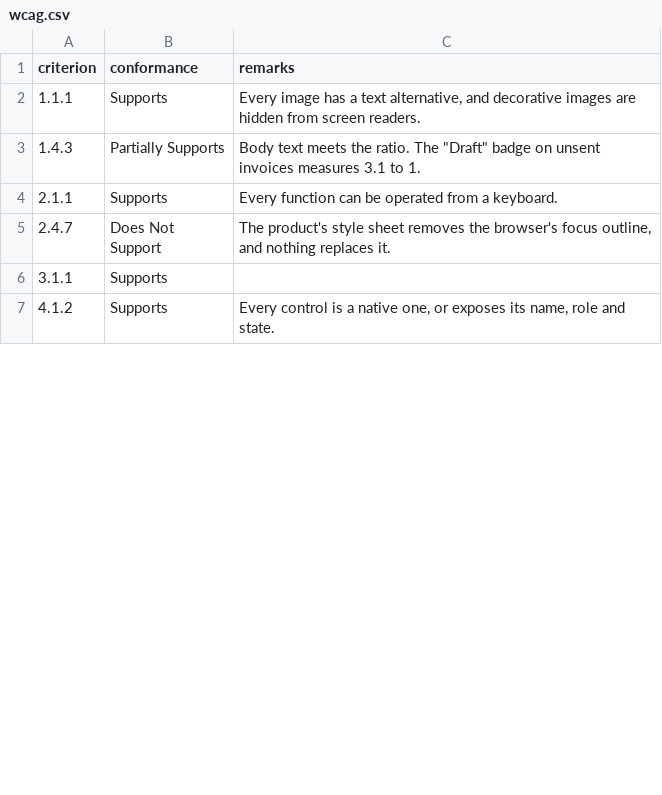
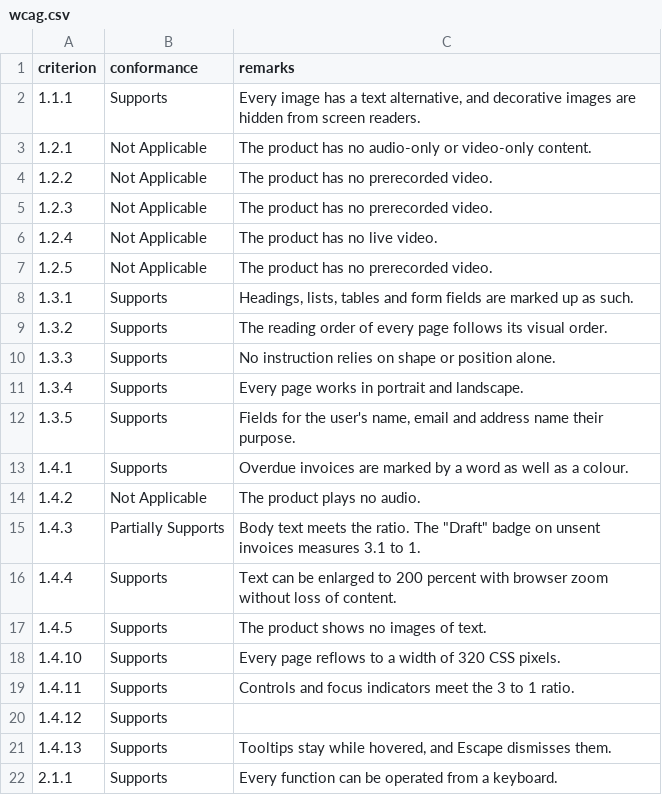
Before and after one commit to kottera/metais, a CSV file: examples/accessibility-conformance-report/examples/wcag_only/inputs/wcag.csv, drawn as a sheet; only a part is shown; the shorter side is filled out with more unchanged rows; the diff covers the shown part only.

Commit message:
feat(metais-values-and-rules): [W3-1] refuse a criterion answered twice or a required criterion missing in the ACR
Signed-off-by: Edward Funnekotter <3941907+efunneko@users.noreply.github.com>

```diff
--- a/examples/accessibility-conformance-report/examples/wcag_only/inputs/wcag.csv
+++ b/examples/accessibility-conformance-report/examples/wcag_only/inputs/wcag.csv
@@ -2,3 +2,21 @@ criterion,conformance,remarks
 1.1.1,Supports,"Every image has a text alternative, and decorative images are hidden from screen readers."
+1.2.1,Not Applicable,The product has no audio-only or video-only content.
+1.2.2,Not Applicable,The product has no prerecorded video.
+1.2.3,Not Applicable,The product has no prerecorded video.
+1.2.4,Not Applicable,The product has no live video.
+1.2.5,Not Applicable,The product has no prerecorded video.
+1.3.1,Supports,"Headings, lists, tables and form fields are marked up as such."
+1.3.2,Supports,The reading order of every page follows its visual order.
+1.3.3,Supports,No instruction relies on shape or position alone.
+1.3.4,Supports,Every page works in portrait and landscape.
+1.3.5,Supports,"Fields for the user's name, email and address name their purpose."
+1.4.1,Supports,"Overdue invoices are marked by a word as well as a colour."
+1.4.2,Not Applicable,The product plays no audio.
 1.4.3,Partially Supports,"Body text meets the ratio. The ""Draft"" badge on unsent invoices measures 3.1 to 1."
+1.4.4,Supports,Text can be enlarged to 200 percent with browser zoom without loss of content.
+1.4.5,Supports,The product shows no images of text.
+1.4.10,Supports,Every page reflows to a width of 320 CSS pixels.
+1.4.11,Supports,Controls and focus indicators meet the 3 to 1 ratio.
+1.4.12,Supports,
+1.4.13,Supports,"Tooltips stay while hovered, and Escape dismisses them."
 2.1.1,Supports,Every function can be operated from a keyboard.
```
Also changed, not shown: 31 added rows and 1 moved row elsewhere in this file, 6 other files.
